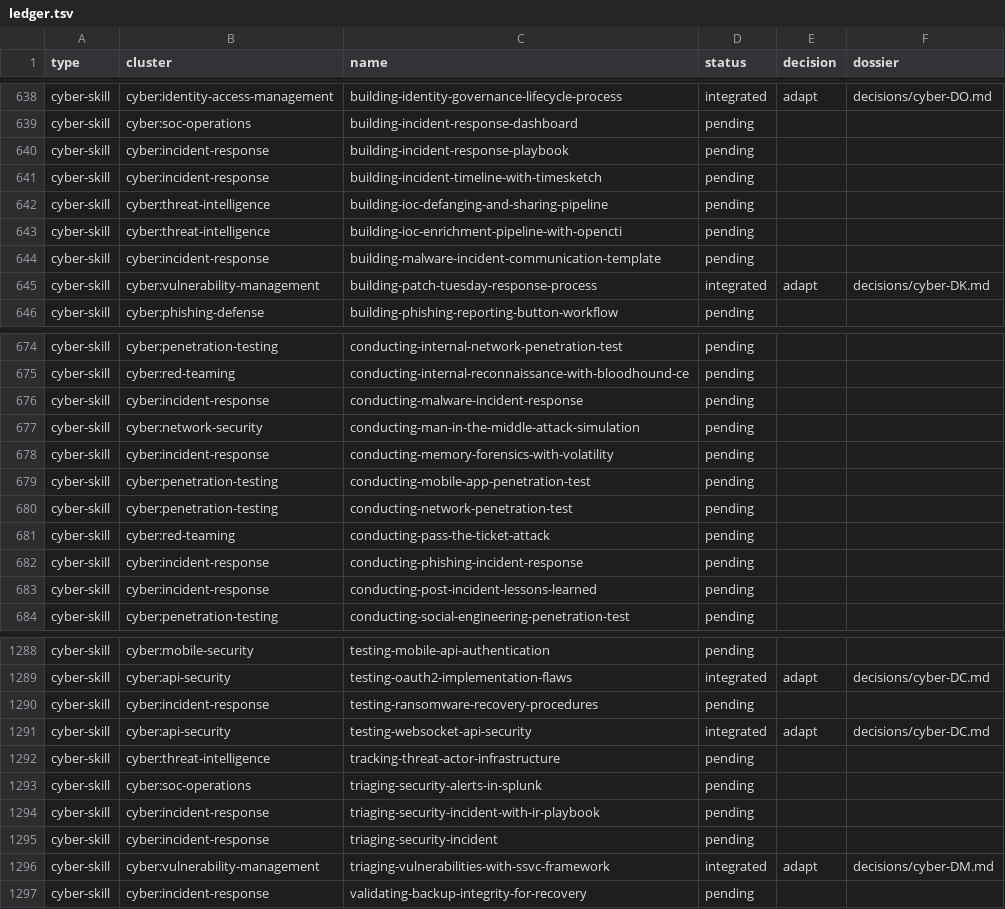
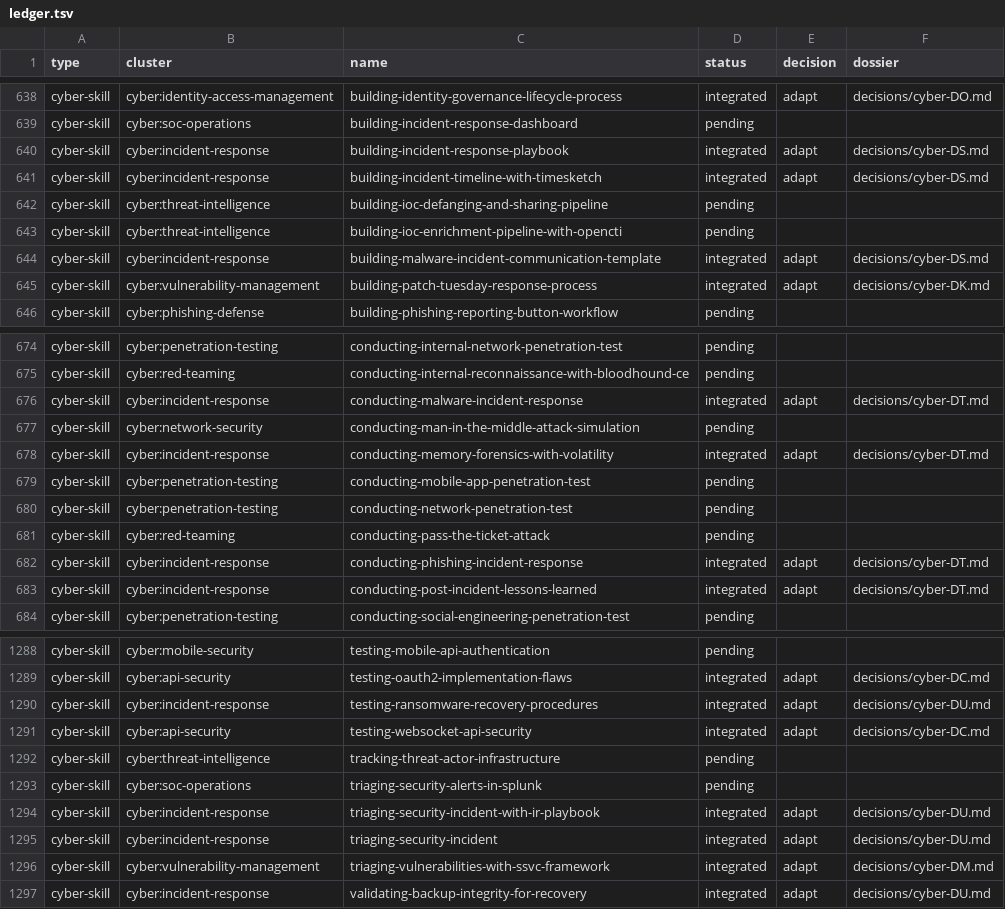
Before and after one commit to nyvlemyt/MultiAgentOS, a TSV file: docs/intake/2026-06-16-ecc-harvest/ledger.tsv, drawn as a sheet; only a part is shown, gaps mark what is left out; the diff covers the shown part only.

```diff
--- a/docs/intake/2026-06-16-ecc-harvest/ledger.tsv
+++ b/docs/intake/2026-06-16-ecc-harvest/ledger.tsv
@@ -639,7 +639,7 @@ cyber-skill	cyber:identity-access-management	building-identity-governance-lifecy
 cyber-skill	cyber:soc-operations	building-incident-response-dashboard	pending		
-cyber-skill	cyber:incident-response	building-incident-response-playbook	pending		
-cyber-skill	cyber:incident-response	building-incident-timeline-with-timesketch	pending		
+cyber-skill	cyber:incident-response	building-incident-response-playbook	integrated	adapt	decisions/cyber-DS.md
+cyber-skill	cyber:incident-response	building-incident-timeline-with-timesketch	integrated	adapt	decisions/cyber-DS.md
 cyber-skill	cyber:threat-intelligence	building-ioc-defanging-and-sharing-pipeline	pending		
 cyber-skill	cyber:threat-intelligence	building-ioc-enrichment-pipeline-with-opencti	pending		
-cyber-skill	cyber:incident-response	building-malware-incident-communication-template	pending		
+cyber-skill	cyber:incident-response	building-malware-incident-communication-template	integrated	adapt	decisions/cyber-DS.md
 cyber-skill	cyber:vulnerability-management	building-patch-tuesday-response-process	integrated	adapt	decisions/cyber-DK.md
@@ -675,5 +675,5 @@ cyber-skill	cyber:penetration-testing	conducting-internal-network-penetration-te
 cyber-skill	cyber:red-teaming	conducting-internal-reconnaissance-with-bloodhound-ce	pending		
-cyber-skill	cyber:incident-response	conducting-malware-incident-response	pending		
+cyber-skill	cyber:incident-response	conducting-malware-incident-response	integrated	adapt	decisions/cyber-DT.md
 cyber-skill	cyber:network-security	conducting-man-in-the-middle-attack-simulation	pending		
-cyber-skill	cyber:incident-response	conducting-memory-forensics-with-volatility	pending		
+cyber-skill	cyber:incident-response	conducting-memory-forensics-with-volatility	integrated	adapt	decisions/cyber-DT.md
 cyber-skill	cyber:penetration-testing	conducting-mobile-app-penetration-test	pending		
@@ -681,4 +681,4 @@ cyber-skill	cyber:penetration-testing	conducting-network-penetration-test	pendin
 cyber-skill	cyber:red-teaming	conducting-pass-the-ticket-attack	pending		
-cyber-skill	cyber:incident-response	conducting-phishing-incident-response	pending		
-cyber-skill	cyber:incident-response	conducting-post-incident-lessons-learned	pending		
+cyber-skill	cyber:incident-response	conducting-phishing-incident-response	integrated	adapt	decisions/cyber-DT.md
+cyber-skill	cyber:incident-response	conducting-post-incident-lessons-learned	integrated	adapt	decisions/cyber-DT.md
 cyber-skill	cyber:penetration-testing	conducting-social-engineering-penetration-test	pending		
@@ -1289,3 +1289,3 @@ cyber-skill	cyber:mobile-security	testing-mobile-api-authentication	pending
 cyber-skill	cyber:api-security	testing-oauth2-implementation-flaws	integrated	adapt	decisions/cyber-DC.md
-cyber-skill	cyber:incident-response	testing-ransomware-recovery-procedures	pending		
+cyber-skill	cyber:incident-response	testing-ransomware-recovery-procedures	integrated	adapt	decisions/cyber-DU.md
 cyber-skill	cyber:api-security	testing-websocket-api-security	integrated	adapt	decisions/cyber-DC.md
@@ -1293,5 +1293,5 @@ cyber-skill	cyber:threat-intelligence	tracking-threat-actor-infrastructure	pendi
 cyber-skill	cyber:soc-operations	triaging-security-alerts-in-splunk	pending		
-cyber-skill	cyber:incident-response	triaging-security-incident-with-ir-playbook	pending		
-cyber-skill	cyber:incident-response	triaging-security-incident	pending		
+cyber-skill	cyber:incident-response	triaging-security-incident-with-ir-playbook	integrated	adapt	decisions/cyber-DU.md
+cyber-skill	cyber:incident-response	triaging-security-incident	integrated	adapt	decisions/cyber-DU.md
 cyber-skill	cyber:vulnerability-management	triaging-vulnerabilities-with-ssvc-framework	integrated	adapt	decisions/cyber-DM.md
-cyber-skill	cyber:incident-response	validating-backup-integrity-for-recovery	pending		
+cyber-skill	cyber:incident-response	validating-backup-integrity-for-recovery	integrated	adapt	decisions/cyber-DU.md
```
Also changed, not shown: 96 edited cells elsewhere in this file, 49 other files.
